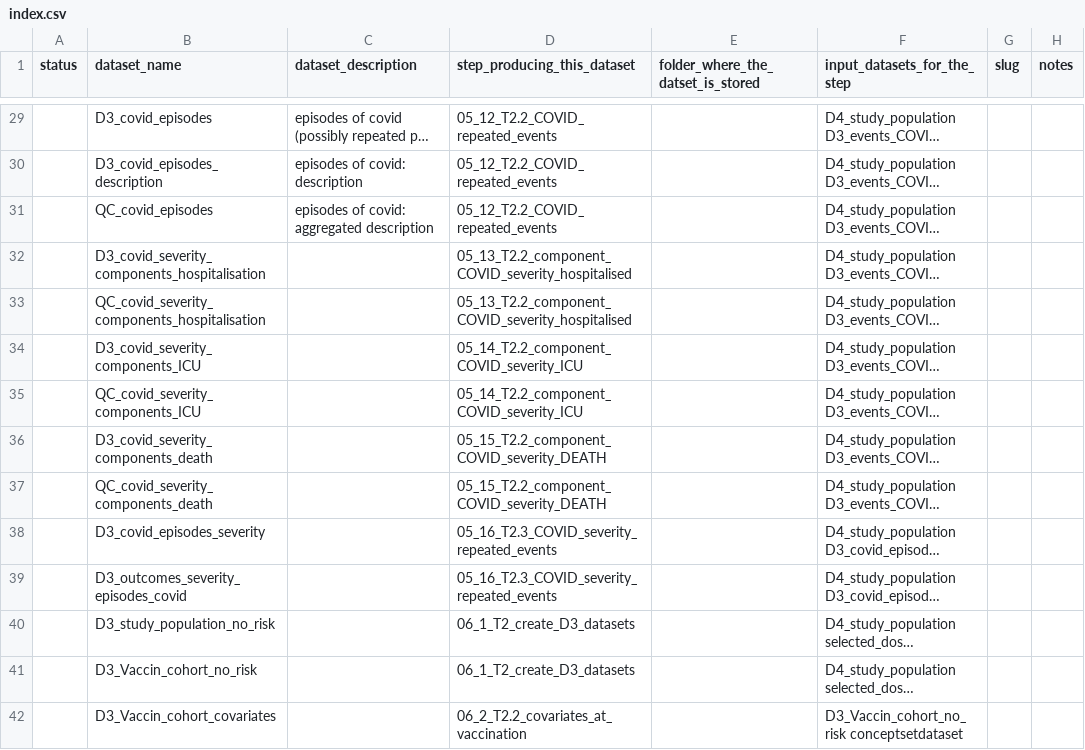
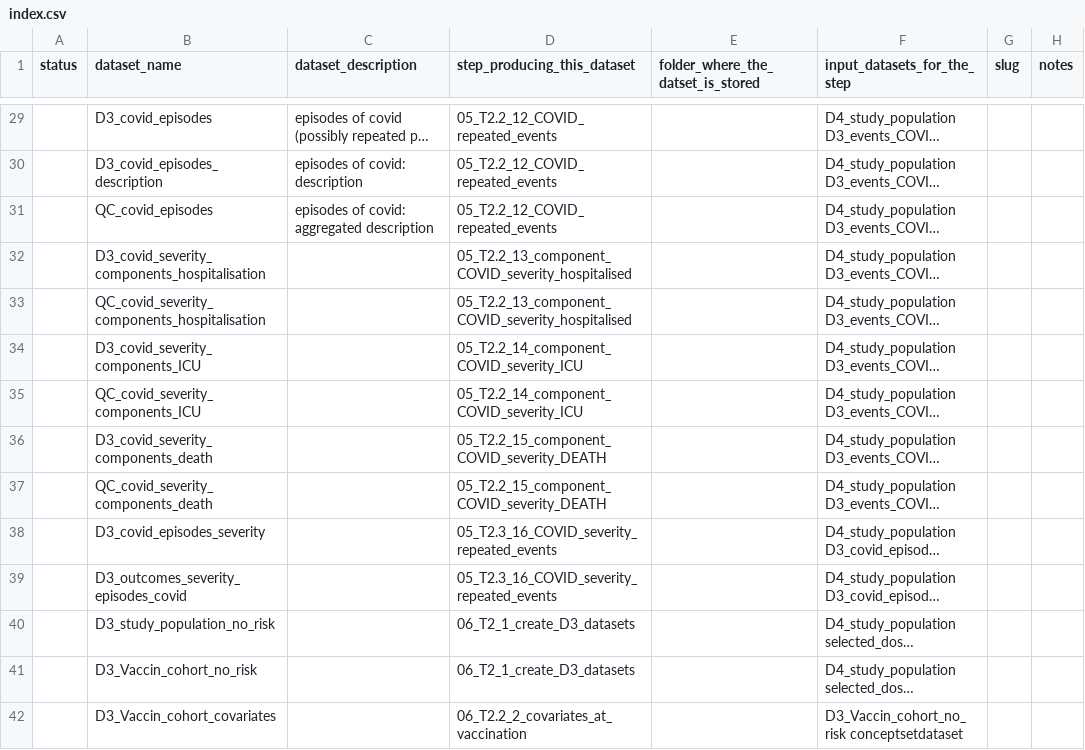
Before and after one commit to ARS-toscana/draw.ioR, a CSV file: example3/index.csv, drawn as a sheet; only a part is shown, gaps mark what is left out; long unchanged cells end in …; the diff covers the shown part only; the diff names each change by its address in the sheet, - before the commit and + after, or states it on an @@ line.

```diff
--- a/example3/index.csv
+++ b/example3/index.csv
-D29:D31 (step_producing_this_dataset): 05_12_T2.2_COVID_repeated_events
+D29:D31 (step_producing_this_dataset): 05_T2.2_12_COVID_repeated_events
-D32:D33 (step_producing_this_dataset): 05_13_T2.2_component_COVID_severity_hospitalised
+D32:D33 (step_producing_this_dataset): 05_T2.2_13_component_COVID_severity_hospitalised
-D34:D35 (step_producing_this_dataset): 05_14_T2.2_component_COVID_severity_ICU
+D34:D35 (step_producing_this_dataset): 05_T2.2_14_component_COVID_severity_ICU
-D36:D37 (step_producing_this_dataset): 05_15_T2.2_component_COVID_severity_DEATH
+D36:D37 (step_producing_this_dataset): 05_T2.2_15_component_COVID_severity_DEATH
-D38:D39 (step_producing_this_dataset): 05_16_T2.3_COVID_severity_repeated_events
+D38:D39 (step_producing_this_dataset): 05_T2.3_16_COVID_severity_repeated_events
-D40:D41 (step_producing_this_dataset): 06_1_T2_create_D3_datasets
+D40:D41 (step_producing_this_dataset): 06_T2_1_create_D3_datasets
-D42 (step_producing_this_dataset): 06_2_T2.2_covariates_at_vaccination
+D42 (step_producing_this_dataset): 06_T2.2_2_covariates_at_vaccination
```
Also changed, not shown: 67 edited cells elsewhere in this file.
